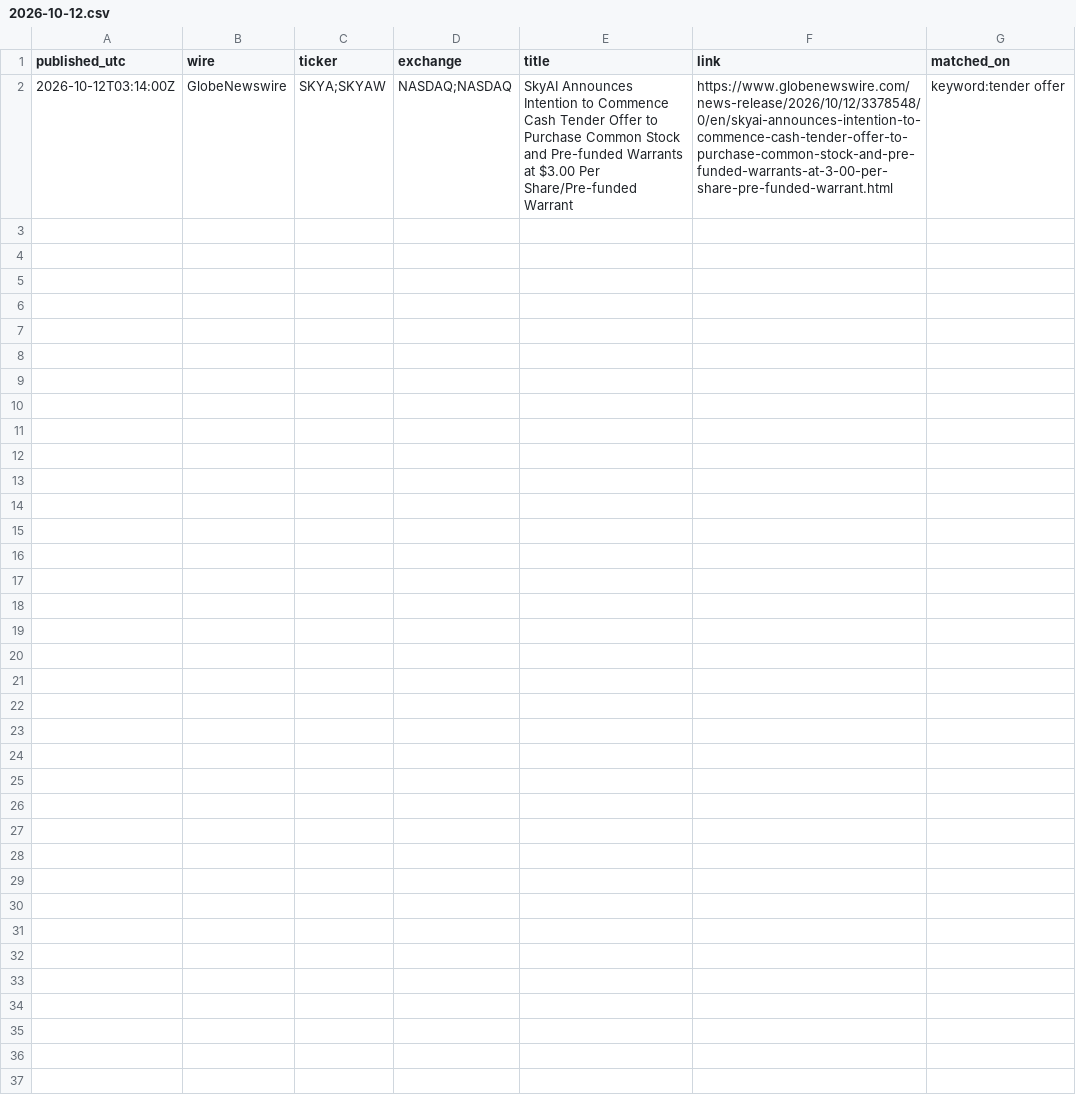
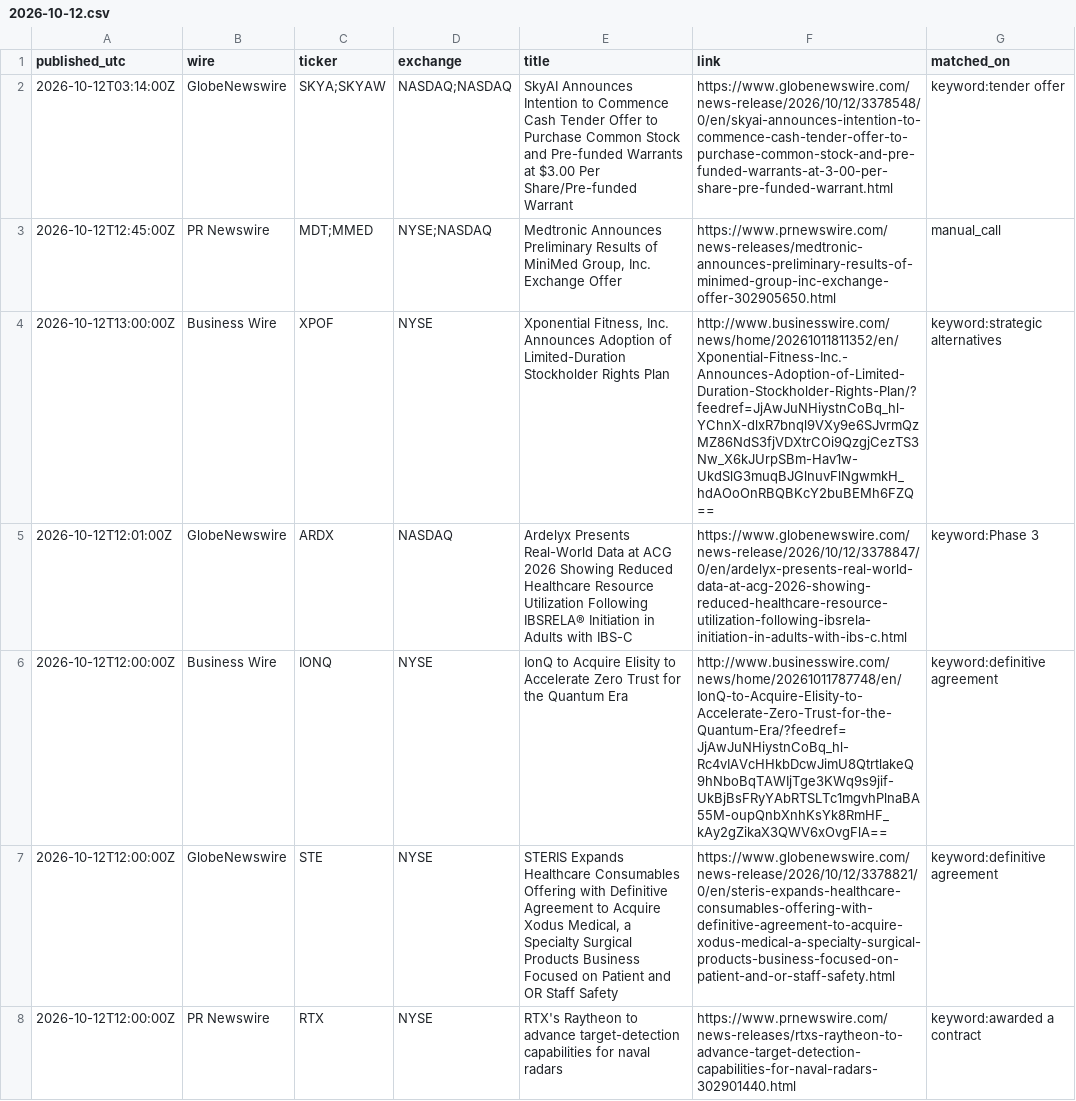
Before and after one commit to astonmonnach/signal-research, a CSV file: data/press/2026-10-12.csv, drawn as a sheet; only a part is shown; the diff covers the shown part only.

Commit message:
press wires 2026-10-12T18:10Z

```diff
--- a/data/press/2026-10-12.csv
+++ b/data/press/2026-10-12.csv
@@ -2 +2,7 @@ published_utc,wire,ticker,exchange,title,link,matched_on
 2026-10-12T03:14:00Z,GlobeNewswire,SKYA;SKYAW,NASDAQ;NASDAQ,SkyAI Announces Intention to Commence Cash Tender Offer to Purchase Common Stock and Pre-funded Warrants at $3.00 Per Share/Pre-funded Warrant,https://www.globenewswire.com/news-release/2026/10/12/3378548/0/en/skyai-announces-intention-to-commence-cash-tender-offer-to-purchase-common-stock-and-pre-funded-warrants-at-3-00-per-share-pre-funded-warrant.html,keyword:tender offer
+2026-10-12T12:45:00Z,PR Newswire,MDT;MMED,NYSE;NASDAQ,"Medtronic Announces Preliminary Results of MiniMed Group, Inc. Exchange Offer",https://www.prnewswire.com/news-releases/medtronic-announces-preliminary-results-of-minimed-group-inc-exchange-offer-302905650.html,manual_call
+2026-10-12T13:00:00Z,Business Wire,XPOF,NYSE,"Xponential Fitness, Inc. Announces Adoption of Limited-Duration Stockholder Rights Plan",http://www.businesswire.com/news/home/20261011811352/en/Xponential-Fitness-Inc.-Announces-Adoption-of-Limited-Duration-Stockholder-Rights-Plan/?feedref=JjAwJuNHiystnCoBq_hl-YChnX-dlxR7bnql9VXy9e6SJvrmQzMZ86NdS3fjVDXtrCOi9QzgjCezTS3Nw_X6kJUrpSBm-Hav1w-UkdSlG3muqBJGlnuvFlNgwmkH_hdAOoOnRBQBKcY2buBEMh6FZQ==,keyword:strategic alternatives
+2026-10-12T12:01:00Z,GlobeNewswire,ARDX,NASDAQ,Ardelyx Presents Real-World Data at ACG 2026 Showing Reduced Healthcare Resource Utilization Following IBSRELA® Initiation in Adults with IBS-C,https://www.globenewswire.com/news-release/2026/10/12/3378847/0/en/ardelyx-presents-real-world-data-at-acg-2026-showing-reduced-healthcare-resource-utilization-following-ibsrela-initiation-in-adults-with-ibs-c.html,keyword:Phase 3
+2026-10-12T12:00:00Z,Business Wire,IONQ,NYSE,IonQ to Acquire Elisity to Accelerate Zero Trust for the Quantum Era,http://www.businesswire.com/news/home/20261011787748/en/IonQ-to-Acquire-Elisity-to-Accelerate-Zero-Trust-for-the-Quantum-Era/?feedref=JjAwJuNHiystnCoBq_hl-Rc4vIAVcHHkbDcwJimU8QtrtlakeQ9hNboBqTAWIjTge3KWq9s9jif-UkBjBsFRyYAbRTSLTc1mgvhPlnaBA55M-oupQnbXnhKsYk8RmHF_kAy2gZikaX3QWV6xOvgFlA==,keyword:definitive agreement
+2026-10-12T12:00:00Z,GlobeNewswire,STE,NYSE,"STERIS Expands Healthcare Consumables Offering with Definitive Agreement to Acquire Xodus Medical, a Specialty Surgical Products Business Focused on Patient and OR Staff Safety",https://www.globenewswire.com/news-release/2026/10/12/3378821/0/en/steris-expands-healthcare-consumables-offering-with-definitive-agreement-to-acquire-xodus-medical-a-specialty-surgical-products-business-focused-on-patient-and-or-staff-safety.html,keyword:definitive agreement
+2026-10-12T12:00:00Z,PR Newswire,RTX,NYSE,RTX's Raytheon to advance target-detection capabilities for naval radars,https://www.prnewswire.com/news-releases/rtxs-raytheon-to-advance-target-detection-capabilities-for-naval-radars-302901440.html,keyword:awarded a contract
```
Also changed, not shown: 5 added rows elsewhere in this file, 3 other files.
